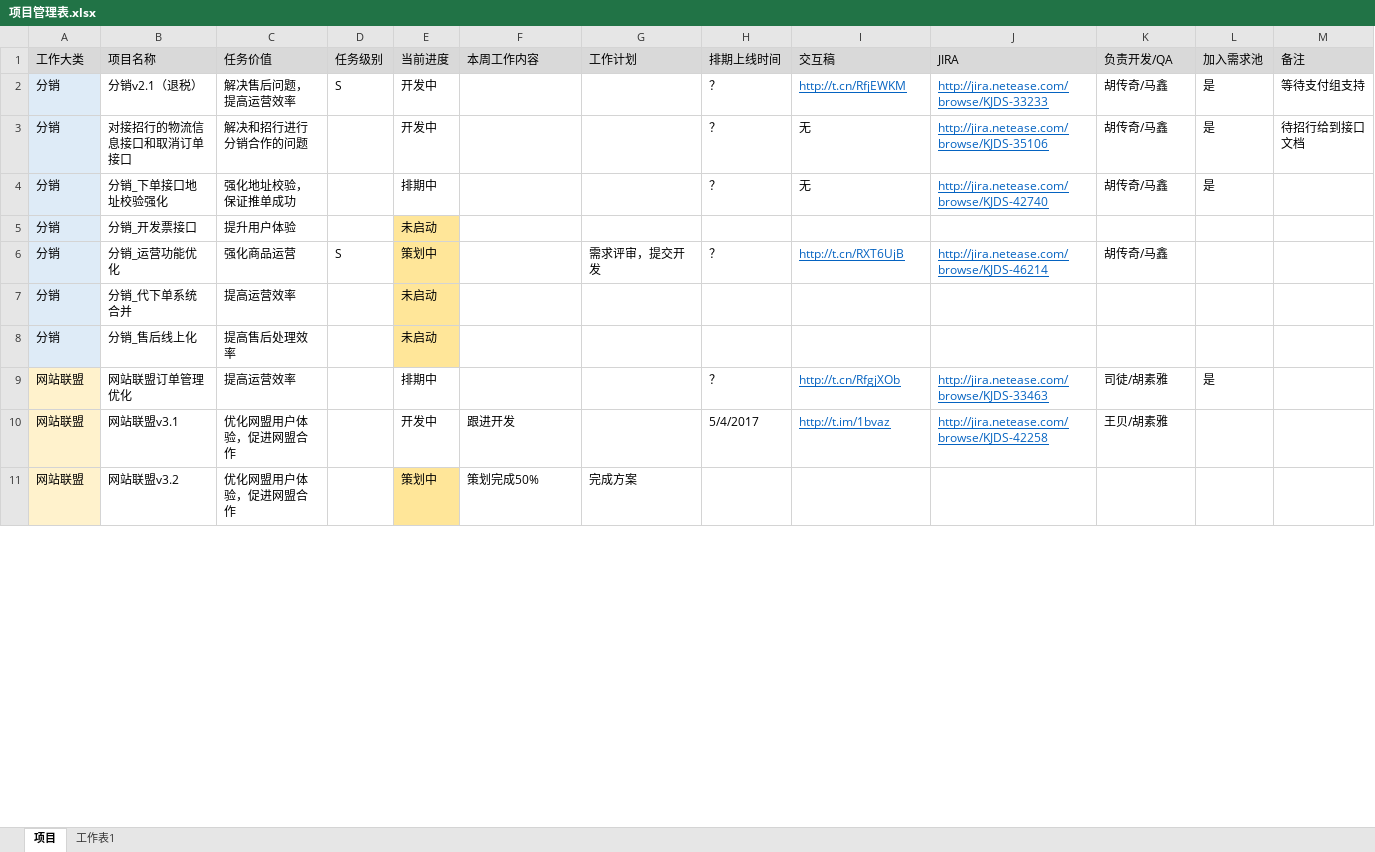
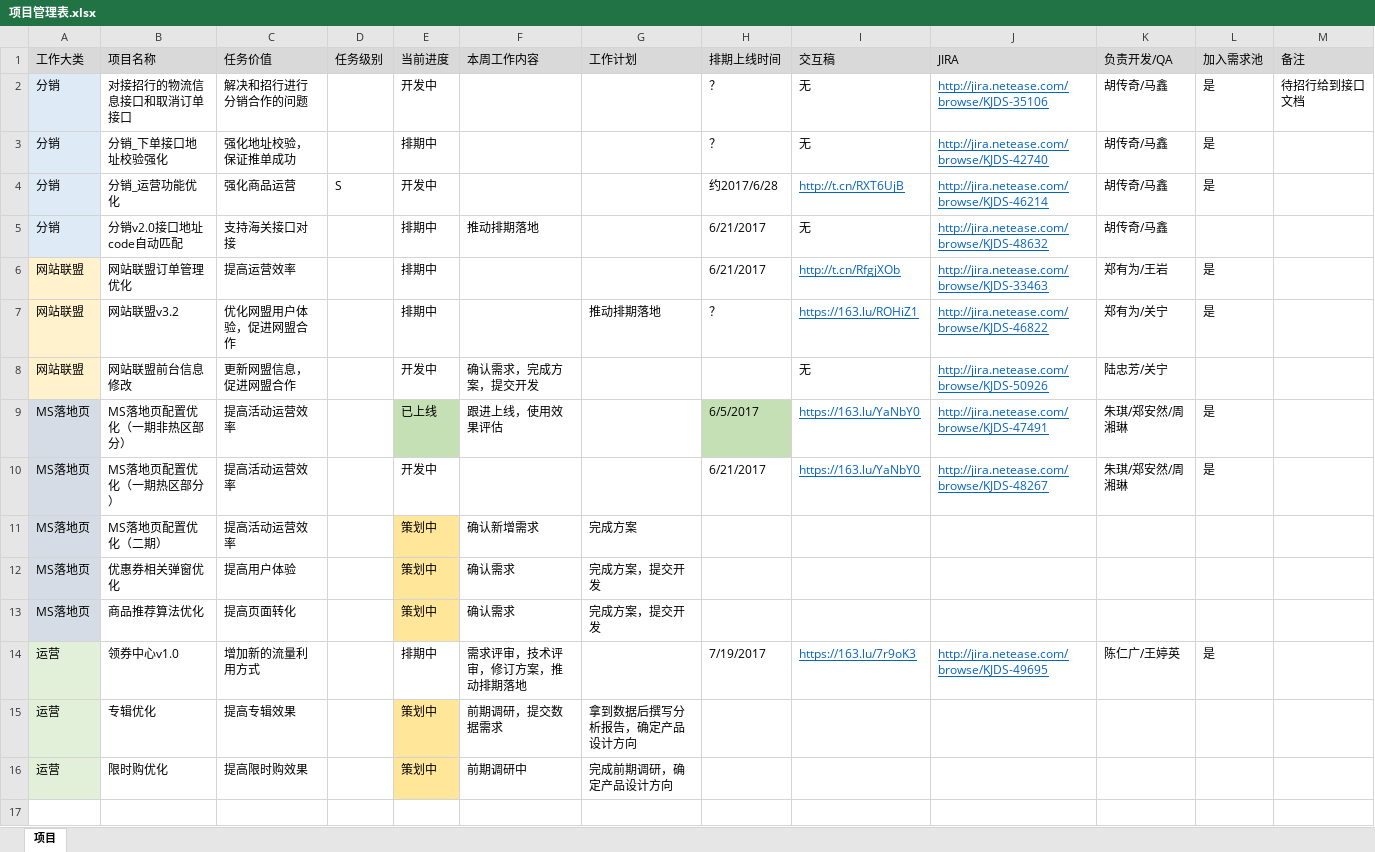
Before and after one commit to bbsyaya/Dd_Github, an Excel workbook: 项目管理表.xlsx, sheet 项目, drawn as a sheet; only a part is shown; values as stored, in another font and other column widths than the file's, no borders; removed rows and columns are numbered as before the commit, all else as after; the diff covers the shown part only; the diff names each change by its address in the sheet, - before the commit and + after, or states it on an @@ line.

```diff
--- a/项目管理表.xlsx (sheet 项目)
+++ b/项目管理表.xlsx (sheet 项目)
-sheet tab: 工作表1
-row 2: 分销 | 分销v2.1（退税） | 解决售后问题，提高运营效率 | S | 开发中 |  |  | ？ | http://t.cn/RfjEWKM | http://jira.netease.com/browse/KJDS-33233 | 胡传奇/马鑫 | 是 | 等待支付组支持
-row 5: 分销 | 分销_开发票接口 | 提升用户体验 |  | 未启动
-E4: 策划中
+E4: 开发中
-E4 fill: #FFE699
+E4 fill: none
-G4: 需求评审，提交开发
+G4: (empty)
-H4: ？
+H4: 约2017/6/28
-L4: (empty)
+L4: 是
-row 7: 分销 | 分销_代下单系统合并 | 提高运营效率 |  | 未启动
-row 8: 分销 | 分销_售后线上化 | 提高售后处理效率 |  | 未启动
+row 5: 分销 | 分销v2.0接口地址code自动匹配 | 支持海关接口对接 |  | 排期中 | 推动排期落地 |  | 6/21/2017 | 无 | http://jira.netease.com/browse/KJDS-48632 | 胡传奇/马鑫
-H6: ？
+H6: 6/21/2017
-K6: 司徒/胡素雅
+K6: 郑有为/王岩
-row 10: 网站联盟 | 网站联盟v3.1 | 优化网盟用户体验，促进网盟合作 |  | 开发中 | 跟进开发 |  | 5/4/2017 | http://t.im/1bvaz | http://jira.netease.com/browse/KJDS-42258 | 王贝/胡素雅
-E7: 策划中
+E7: 排期中
-E7 fill: #FFE699
+E7 fill: none
-F7: 策划完成50%
+F7: (empty)
-G7: 完成方案
+G7: 推动排期落地
-H7: (empty)
+H7: ？
-I7: (empty)
+I7: https://163.lu/ROHiZ1
-J7: (empty)
+J7: http://jira.netease.com/browse/KJDS-46822
-K7: (empty)
+K7: 郑有为/关宁
-L7: (empty)
+L7: 是
+row 8: 网站联盟 | 网站联盟前台信息修改 | 更新网盟信息，促进网盟合作 |  | 开发中 | 确认需求，完成方案，提交开发 |  |  | 无 | http://jira.netease.com/browse/KJDS-50926 | 陆忠芳/关宁
+row 9: MS落地页 | MS落地页配置优化（一期非热区部分） | 提高活动运营效率 |  | 已上线 | 跟进上线，使用效果评估 |  | 6/5/2017 | https://163.lu/YaNbY0 | http://jira.netease.com/browse/KJDS-47491 | 朱琪/郑安然/周湘琳 | 是
+row 10: MS落地页 | MS落地页配置优化（一期热区部分） | 提高活动运营效率 |  | 开发中 |  |  | 6/21/2017 | https://163.lu/YaNbY0 | http://jira.netease.com/browse/KJDS-48267 | 朱琪/郑安然/周湘琳 | 是
+row 11: MS落地页 | MS落地页配置优化（二期） | 提高活动运营效率 |  | 策划中 | 确认新增需求 | 完成方案
+row 12: MS落地页 | 优惠券相关弹窗优化 | 提高用户体验 |  | 策划中 | 确认需求 | 完成方案，提交开发
+row 13: MS落地页 | 商品推荐算法优化 | 提高页面转化 |  | 策划中 | 确认需求 | 完成方案，提交开发
+row 14: 运营 | 领券中心v1.0 | 增加新的流量利用方式 |  | 排期中 | 需求评审，技术评审，修订方案，推动排期落地 |  | 7/19/2017 | https://163.lu/7r9oK3 | http://jira.netease.com/browse/KJDS-49695 | 陈仁广/王婷英 | 是
+row 15: 运营 | 专辑优化 | 提高专辑效果 |  | 策划中 | 前期调研，提交数据需求 | 拿到数据后撰写分析报告，确定产品设计方向
+row 16: 运营 | 限时购优化 | 提高限时购效果 |  | 策划中 | 前期调研中 | 完成前期调研，确定产品设计方向
+row 17: (empty)
```
Also changed, not shown: 10 added rows, 7 removed rows, 3 moved rows, 27 edited cells and cell formats elsewhere in this sheet, 3 other files.
